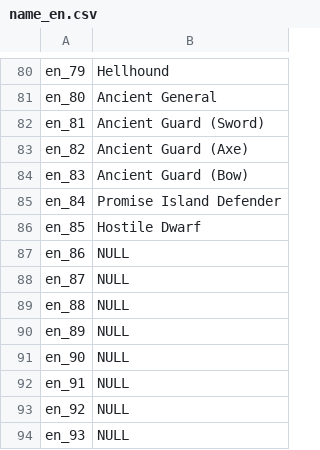
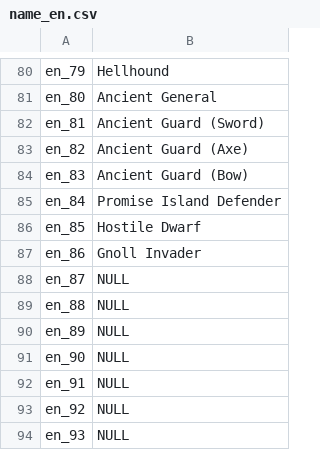
Before and after one commit to oberon-wu/teon-lang, a CSV file: name/name_en.csv, drawn as a sheet; only a part is shown, gaps mark what is left out.

```diff
--- a/name/name_en.csv
+++ b/name/name_en.csv
@@ -86,3 +86,3 @@ en_84,"Promise Island Defender"
 en_85,"Hostile Dwarf"
-en_86,NULL
+en_86,"Gnoll Invader"
 en_87,NULL
```
Also changed, not shown: 2 other files.
